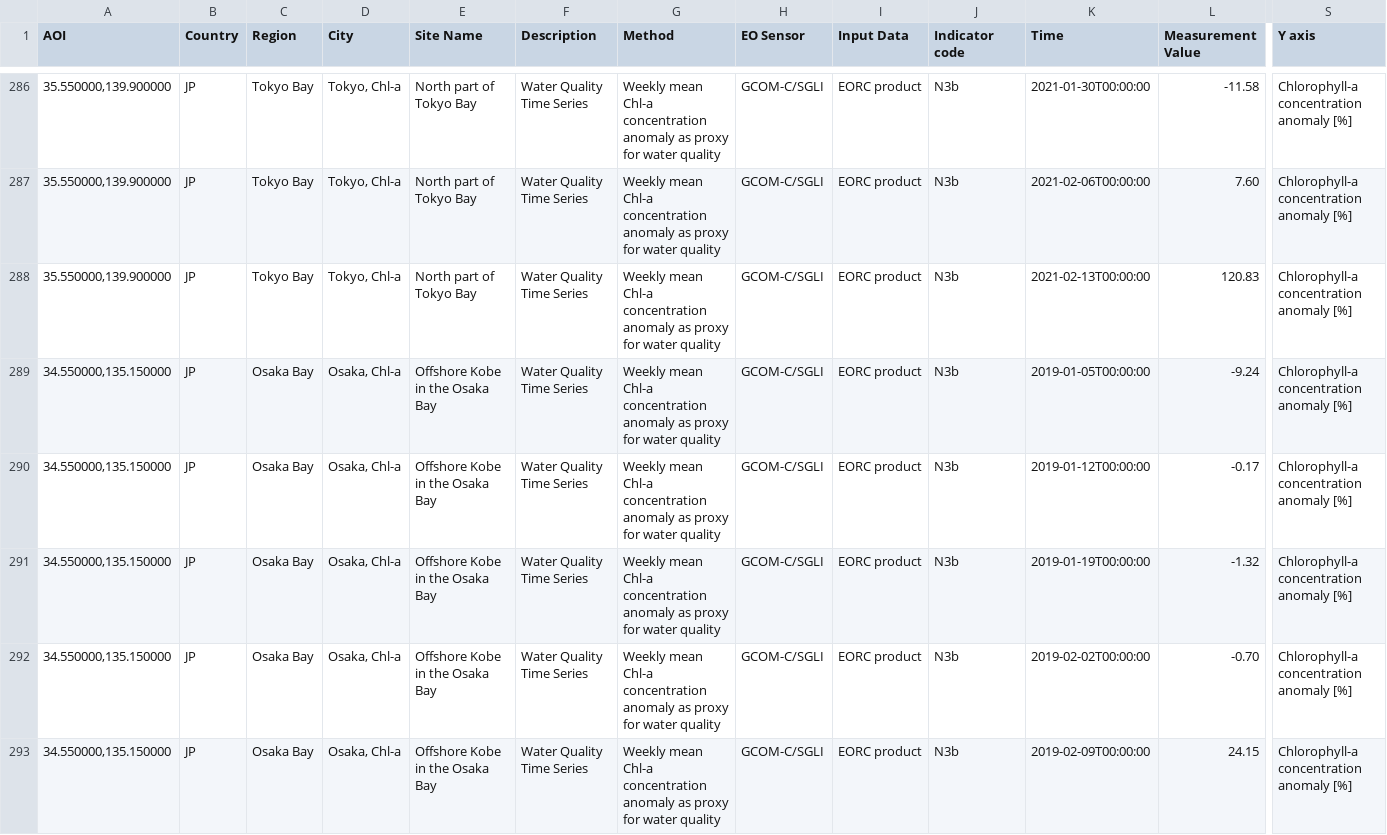
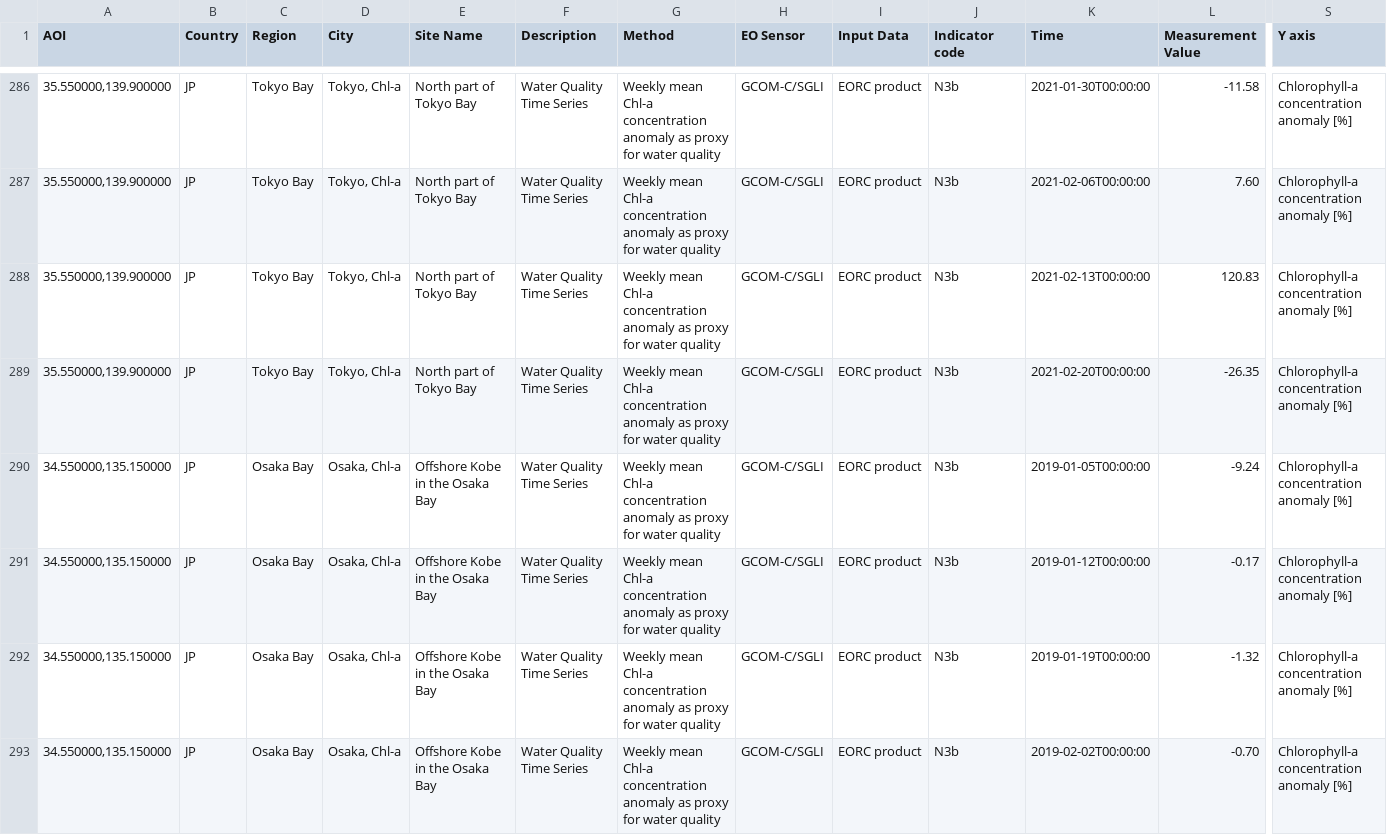
Before and after one commit to eurodatacube/eodash, a CSV file: app/public/data/trilateral/N3b.csv, drawn as a sheet; only a part is shown, gaps mark what is left out; the shorter side is filled out with more unchanged rows; rows hold the shown columns only; the diff covers the shown part only; the diff names each change by its address in the sheet, - before the commit and + after, or states it on an @@ line.

Commit message:
Update N3b.csv

```diff
--- a/app/public/data/trilateral/N3b.csv
+++ b/app/public/data/trilateral/N3b.csv
+row 289: 35.550000,139.900000 | JP | Tokyo Bay | Tokyo, Chl-a | North part of Tokyo Bay | Water Quality Time Series | Weekly mean Chl-a concentration anomaly as proxy for water quality | GCOM-C/SGLI | EORC product | N3b | 2021-02-20T00:00:00 | -26.35 | Chlorophyll-a concentration anomaly [%]
```
Also changed, not shown: 5 added rows elsewhere in this file.
